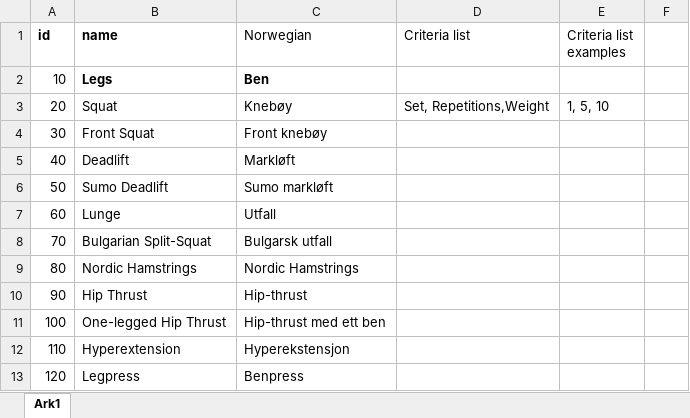
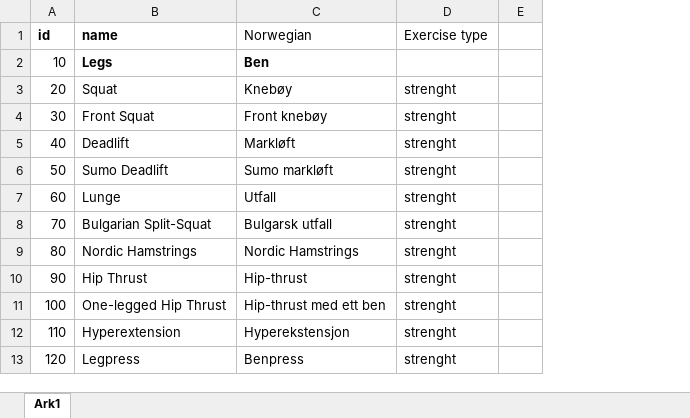
Before and after one commit to javadev/pt-backend, an Excel workbook: src/main/dictionary/Exercises.xlsx, sheet Ark1, drawn as a sheet; only a part is shown; values as stored, in another font and other column widths than the file's, no borders; removed rows and columns are numbered as before the commit, all else as after; the diff names each change by its address in the sheet, - before the commit and + after, or states it on an @@ line.

```diff
--- a/src/main/dictionary/Exercises.xlsx (sheet Ark1)
+++ b/src/main/dictionary/Exercises.xlsx (sheet Ark1)
-column D (Criteria list), row 3: Set, Repetitions,Weight
-column E (Criteria list examples), row 3: 1, 5, 10
+column D (Exercise type), rows 3-13: all strenght
```
Also changed, not shown: 16 other files.
